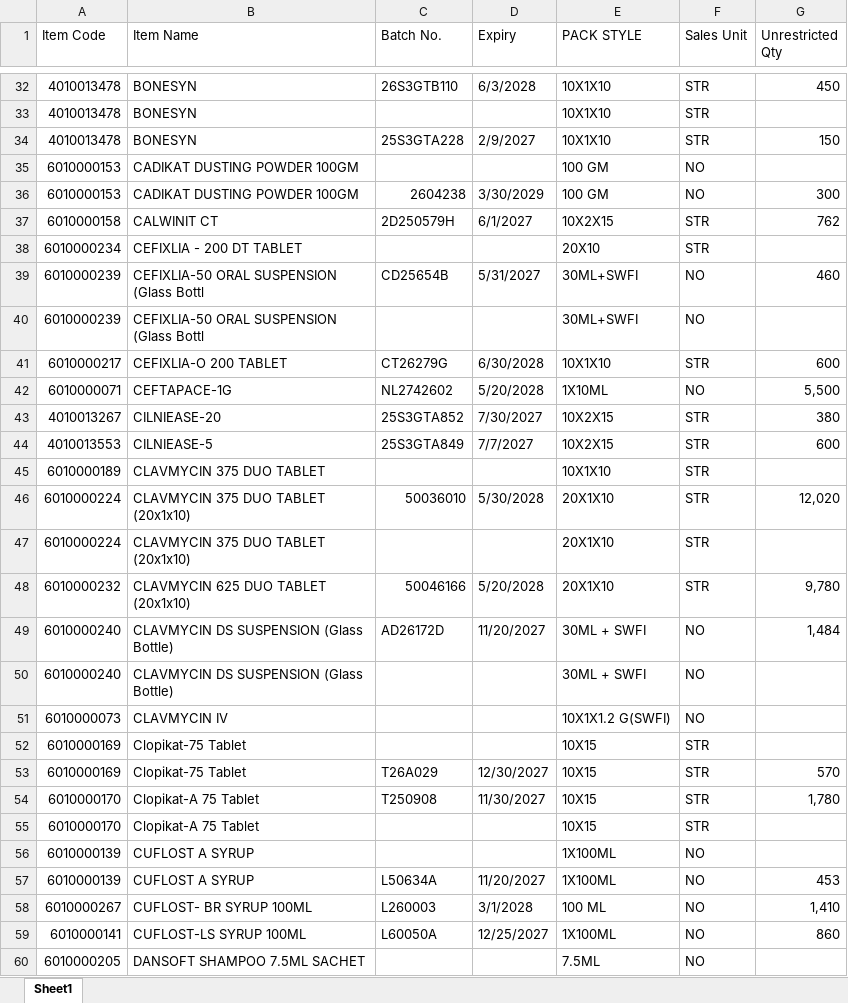
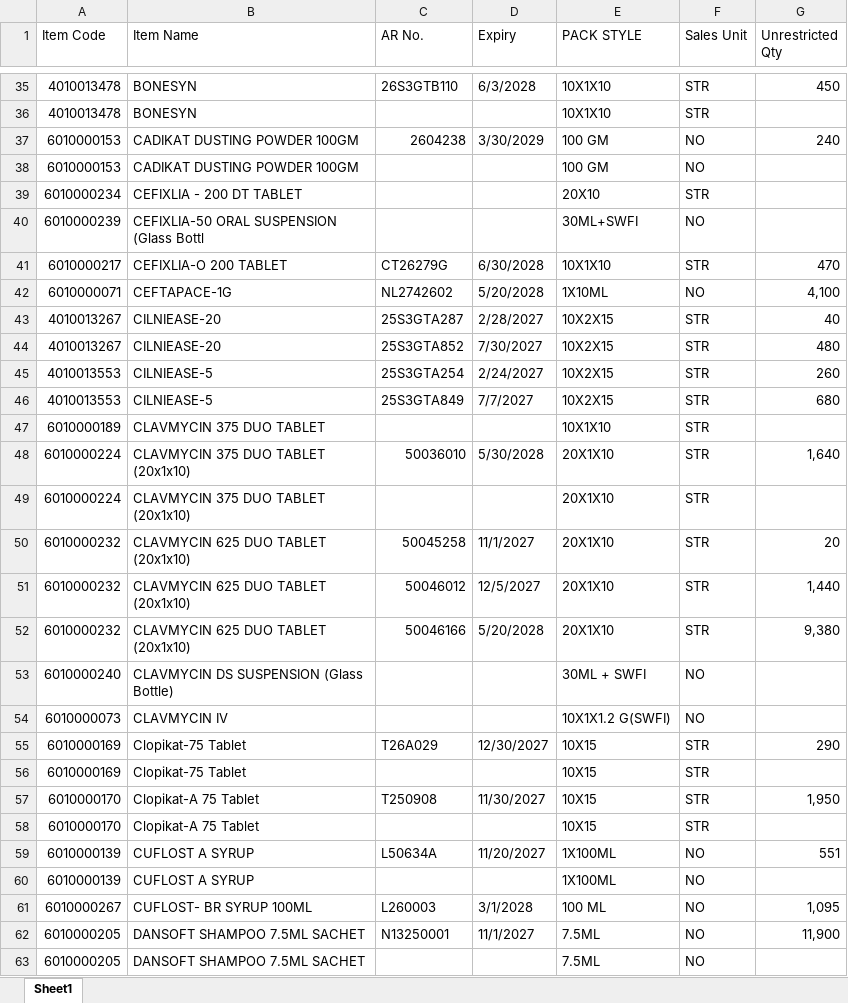
Before and after one commit to ishwarpharma/kemsyn, an Excel workbook: KSTOCK.xlsx, sheet Sheet1, drawn as a sheet; only a part is shown, gaps mark what is left out; values as stored, in another font and other column widths than the file's, no cell formats; removed rows and columns are numbered as before the commit, all else as after; the diff covers the shown part only; the diff names each change by its address in the sheet, - before the commit and + after, or states it on an @@ line.

Commit message:
Add files via upload

```diff
--- a/KSTOCK.xlsx (sheet Sheet1)
+++ b/KSTOCK.xlsx (sheet Sheet1)
-C1: Batch No.
+C1: AR No.
-row 34: 4010013478 | BONESYN | 25S3GTA228 | 2/9/2027 | 10X1X10 | STR | 150
+row 37: 6010000153 | CADIKAT DUSTING POWDER 100GM | 2604238 | 3/30/2029 | 100 GM | NO | 240
-row 36: 6010000153 | CADIKAT DUSTING POWDER 100GM | 2604238 | 3/30/2029 | 100 GM | NO | 300
-row 37: 6010000158 | CALWINIT CT | 2D250579H | 6/1/2027 | 10X2X15 | STR | 762
-row 39: 6010000239 | CEFIXLIA-50 ORAL SUSPENSION (Glass Bottl | CD25654B | 5/31/2027 | 30ML+SWFI | NO | 460
-G41 (Unrestricted Qty): 600
+G41 (Unrestricted Qty): 470
-G42 (Unrestricted Qty): 5,500
+G42 (Unrestricted Qty): 4,100
+row 43: 4010013267 | CILNIEASE-20 | 25S3GTA287 | 2/28/2027 | 10X2X15 | STR | 40
-G44 (Unrestricted Qty): 380
+G44 (Unrestricted Qty): 480
+row 45: 4010013553 | CILNIEASE-5 | 25S3GTA254 | 2/24/2027 | 10X2X15 | STR | 260
-G46 (Unrestricted Qty): 600
+G46 (Unrestricted Qty): 680
-G48 (Unrestricted Qty): 12,020
+G48 (Unrestricted Qty): 1,640
+row 50: 6010000232 | CLAVMYCIN 625 DUO TABLET (20x1x10) | 50045258 | 11/1/2027 | 20X1X10 | STR | 20
+row 51: 6010000232 | CLAVMYCIN 625 DUO TABLET (20x1x10) | 50046012 | 12/5/2027 | 20X1X10 | STR | 1,440
-G52 (Unrestricted Qty): 9,780
+G52 (Unrestricted Qty): 9,380
-row 49: 6010000240 | CLAVMYCIN DS SUSPENSION (Glass Bottle) | AD26172D | 11/20/2027 | 30ML + SWFI | NO | 1,484
+row 55: 6010000169 | Clopikat-75 Tablet | T26A029 | 12/30/2027 | 10X15 | STR | 290
-row 53: 6010000169 | Clopikat-75 Tablet | T26A029 | 12/30/2027 | 10X15 | STR | 570
-G57 (Unrestricted Qty): 1,780
+G57 (Unrestricted Qty): 1,950
+row 59: 6010000139 | CUFLOST A SYRUP | L50634A | 11/20/2027 | 1X100ML | NO | 551
-row 57: 6010000139 | CUFLOST A SYRUP | L50634A | 11/20/2027 | 1X100ML | NO | 453
-G61 (Unrestricted Qty): 1,410
+G61 (Unrestricted Qty): 1,095
-row 59: 6010000141 | CUFLOST-LS SYRUP 100ML | L60050A | 12/25/2027 | 1X100ML | NO | 860
+row 62: 6010000205 | DANSOFT SHAMPOO 7.5ML SACHET | N13250001 | 11/1/2027 | 7.5ML | NO | 11,900
```
Also changed, not shown: 57 added rows, 50 removed rows, 3 moved rows and 84 edited cells elsewhere in this sheet, cell formats.
